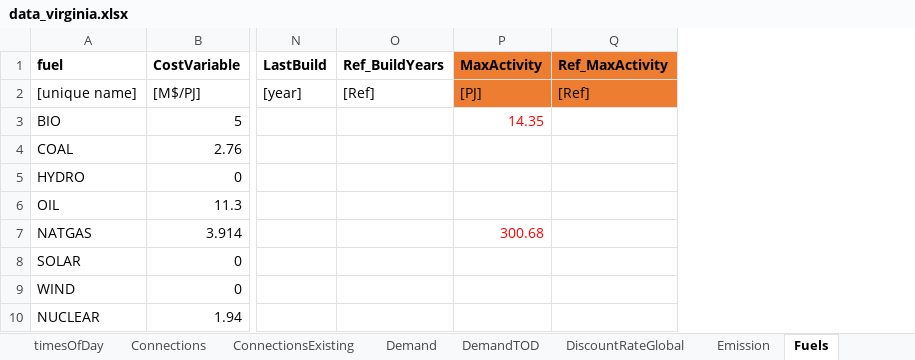
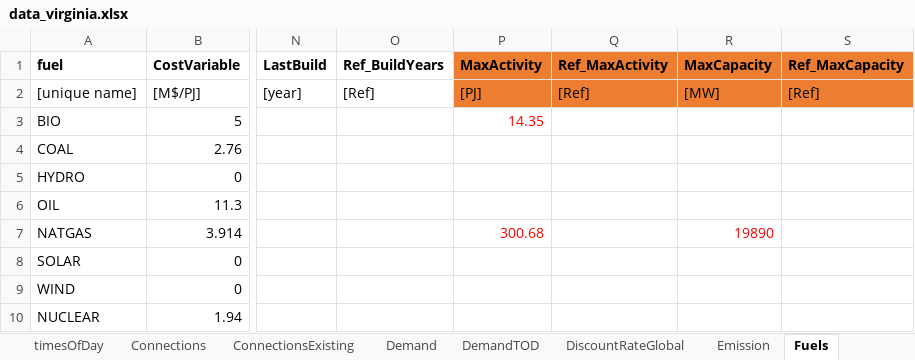
Before and after one commit to coopercenter/temoatools, an Excel workbook: projects/va_emerging_tech/data/data_virginia.xlsx, sheet Fuels, drawn as a sheet; only a part is shown, gaps mark what is left out; values as stored, in another font and other column widths than the file's, no borders; the diff names each change by its address in the sheet, - before the commit and + after, or states it on an @@ line.

Commit message:
Added MaxCapacity and Ref_MaxCapacity inputs for Fuels
Made corresponding updates throughout examples and in va_emerging_tech project

```diff
--- a/projects/va_emerging_tech/data/data_virginia.xlsx (sheet Fuels)
+++ b/projects/va_emerging_tech/data/data_virginia.xlsx (sheet Fuels)
+column R (MaxCapacity), rows 2-7: [MW] |  |  |  |  | 19890
+column S (Ref_MaxCapacity), row 2: [Ref]
```
Also changed, not shown: sheet Connections, sheet PowerPlants, sheet PowerPlantsConstraints, other sheet tabs, examples/monte_carlo/data/data.xlsx, examples/sensitivity/data/data.xlsx, 6 other files.
